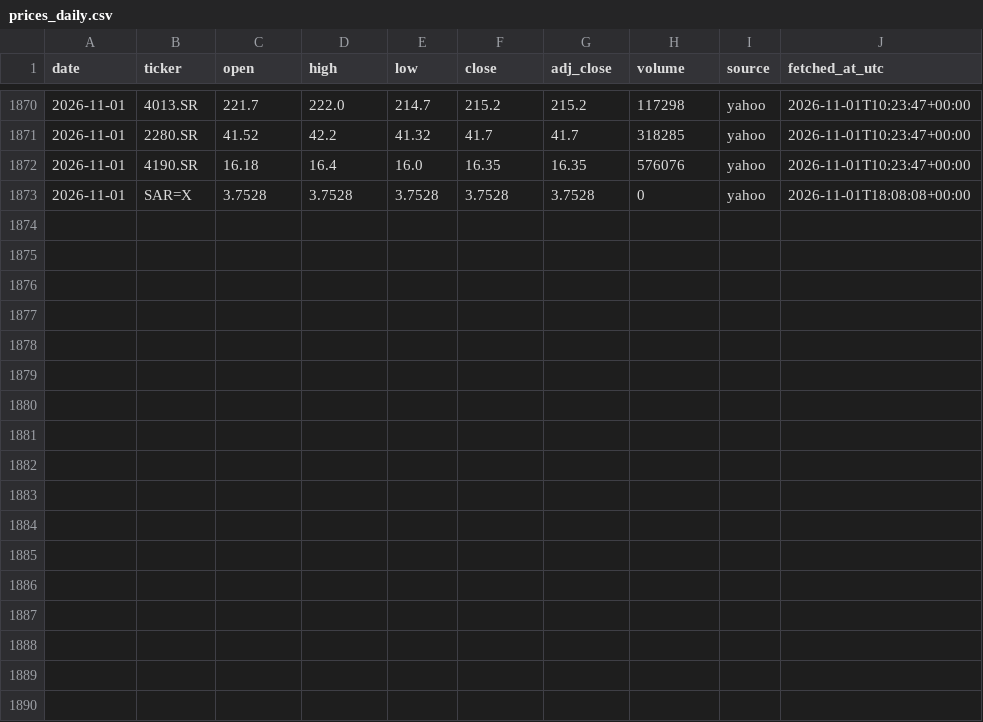
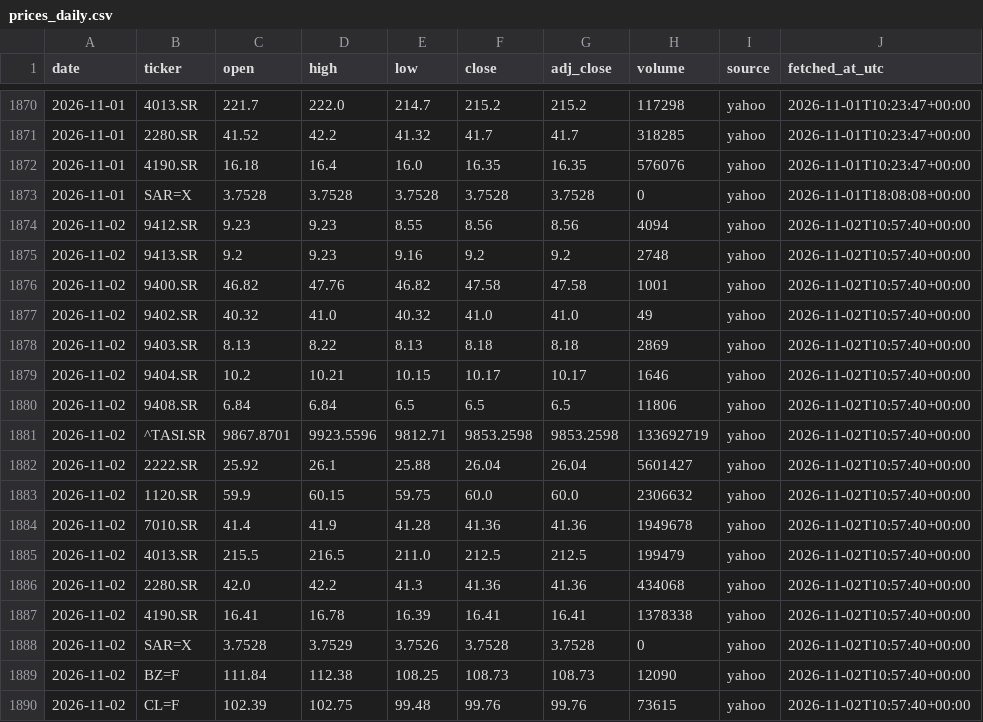
Before and after one commit to 88Fares/sentinel, a CSV file: data/prices_daily.csv, drawn as a sheet; only a part is shown, gaps mark what is left out.

```diff
--- a/data/prices_daily.csv
+++ b/data/prices_daily.csv
@@ -1873 +1873,18 @@ date,ticker,open,high,low,close,adj_close,volume,source,fetched_at_utc
 2026-11-01,SAR=X,3.7528,3.7528,3.7528,3.7528,3.7528,0,yahoo,2026-11-01T18:08:08+00:00
+2026-11-02,9412.SR,9.23,9.23,8.55,8.56,8.56,4094,yahoo,2026-11-02T10:57:40+00:00
+2026-11-02,9413.SR,9.2,9.23,9.16,9.2,9.2,2748,yahoo,2026-11-02T10:57:40+00:00
+2026-11-02,9400.SR,46.82,47.76,46.82,47.58,47.58,1001,yahoo,2026-11-02T10:57:40+00:00
+2026-11-02,9402.SR,40.32,41.0,40.32,41.0,41.0,49,yahoo,2026-11-02T10:57:40+00:00
+2026-11-02,9403.SR,8.13,8.22,8.13,8.18,8.18,2869,yahoo,2026-11-02T10:57:40+00:00
+2026-11-02,9404.SR,10.2,10.21,10.15,10.17,10.17,1646,yahoo,2026-11-02T10:57:40+00:00
+2026-11-02,9408.SR,6.84,6.84,6.5,6.5,6.5,11806,yahoo,2026-11-02T10:57:40+00:00
+2026-11-02,^TASI.SR,9867.8701,9923.5596,9812.71,9853.2598,9853.2598,133692719,yahoo,2026-11-02T10:57:40+00:00
+2026-11-02,2222.SR,25.92,26.1,25.88,26.04,26.04,5601427,yahoo,2026-11-02T10:57:40+00:00
+2026-11-02,1120.SR,59.9,60.15,59.75,60.0,60.0,2306632,yahoo,2026-11-02T10:57:40+00:00
+2026-11-02,7010.SR,41.4,41.9,41.28,41.36,41.36,1949678,yahoo,2026-11-02T10:57:40+00:00
+2026-11-02,4013.SR,215.5,216.5,211.0,212.5,212.5,199479,yahoo,2026-11-02T10:57:40+00:00
+2026-11-02,2280.SR,42.0,42.2,41.3,41.36,41.36,434068,yahoo,2026-11-02T10:57:40+00:00
+2026-11-02,4190.SR,16.41,16.78,16.39,16.41,16.41,1378338,yahoo,2026-11-02T10:57:40+00:00
+2026-11-02,SAR=X,3.7528,3.7529,3.7526,3.7528,3.7528,0,yahoo,2026-11-02T10:57:40+00:00
+2026-11-02,BZ=F,111.84,112.38,108.25,108.73,108.73,12090,yahoo,2026-11-02T10:57:40+00:00
+2026-11-02,CL=F,102.39,102.75,99.48,99.76,99.76,73615,yahoo,2026-11-02T10:57:40+00:00
```
Also changed, not shown: data/fetch_log.csv, 3 other files.
